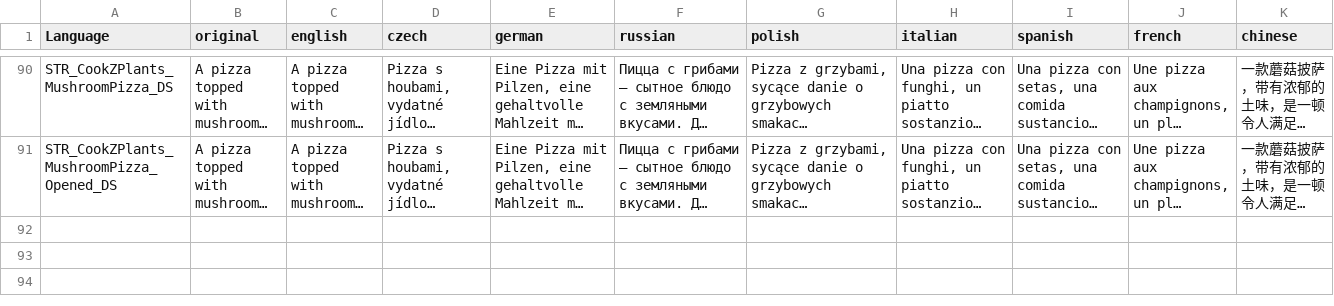
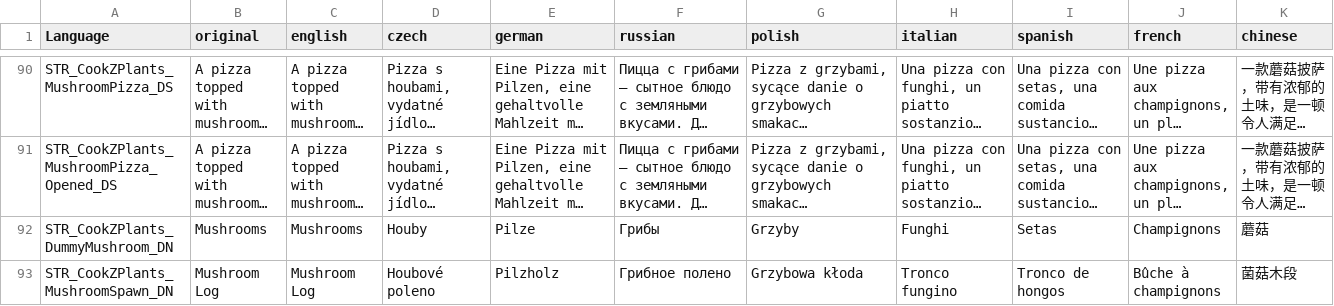
Before and after one commit to peetpan-modding/cookz, a CSV file: CookZPlants/stringtable.csv, drawn as a sheet; only a part is shown, gaps mark what is left out; long unchanged cells end in …; rows hold the shown columns only; the diff covers the shown part only; the diff names each change by its address in the sheet, - before the commit and + after, or states it on an @@ line.

Commit message:
CookZPlants: add mushroom plant

```diff
--- a/CookZPlants/stringtable.csv
+++ b/CookZPlants/stringtable.csv
+row 92: STR_CookZPlants_DummyMushroom_DN | Mushrooms | Mushrooms | Houby | Pilze | Грибы | Grzyby | Funghi | Setas | Champignons | 蘑菇
+row 93: STR_CookZPlants_MushroomSpawn_DN | Mushroom Log | Mushroom Log | Houbové poleno | Pilzholz | Грибное полено | Grzybowa kłoda | Tronco fungino | Tronco de hongos | Bûche à champignons | 菌菇木段
```
Also changed, not shown: 3 added rows elsewhere in this file, 20 other files.
